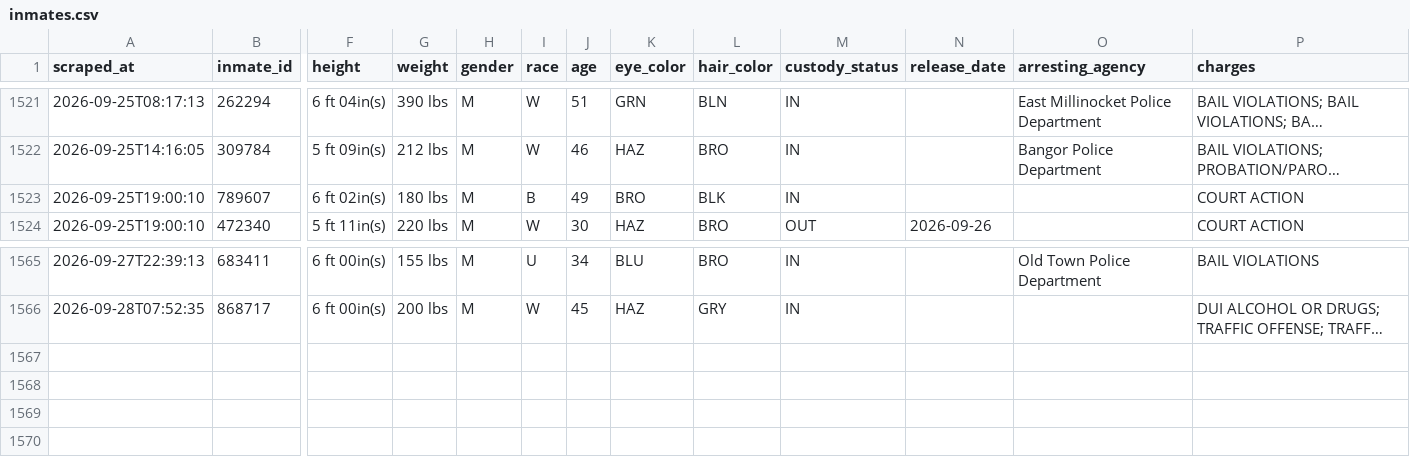
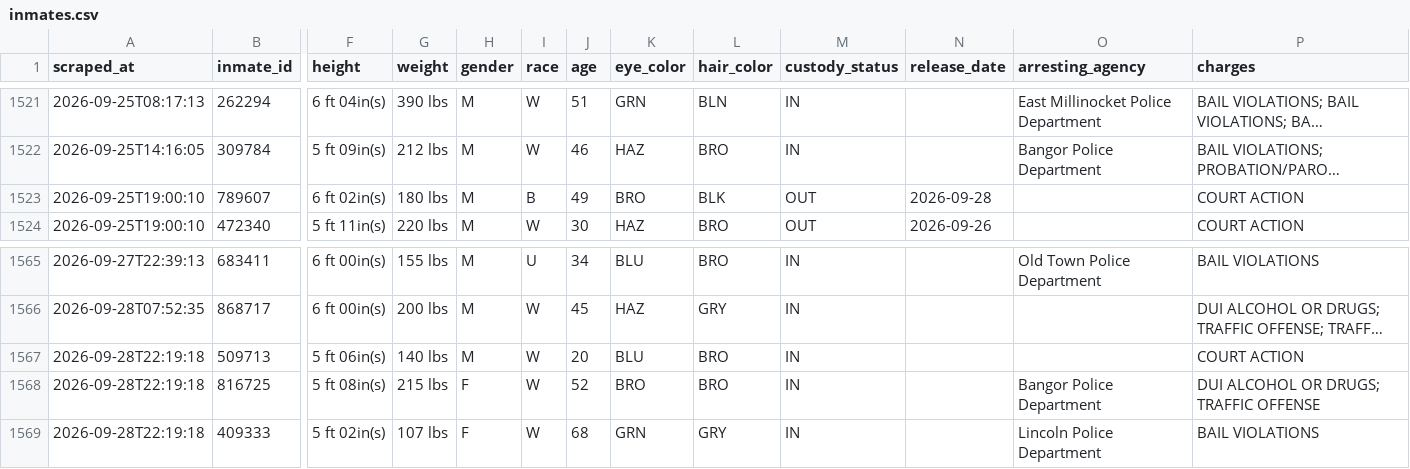
Before and after one commit to sloftus-lab/InmateScraper, a CSV file: inmates.csv, drawn as a sheet; only a part is shown, gaps mark what is left out; long unchanged cells end in …; rows hold the shown columns only; the diff names each change by its address in the sheet, - before the commit and + after, or states it on an @@ line.

```diff
--- a/inmates.csv
+++ b/inmates.csv
-M1523 (custody_status): IN
+M1523 (custody_status): OUT
-N1523 (release_date): (empty)
+N1523 (release_date): 2026-09-28
+row 1567: 2026-09-28T22:19:18 | 509713 | 5 ft 06in(s) | 140 lbs | M | W | 20 | BLU | BRO | IN |  |  | COURT ACTION
+row 1568: 2026-09-28T22:19:18 | 816725 | 5 ft 08in(s) | 215 lbs | F | W | 52 | BRO | BRO | IN |  | Bangor Police Department | DUI ALCOHOL OR DRUGS; TRAFFIC OFFENSE
+row 1569: 2026-09-28T22:19:18 | 409333 | 5 ft 02in(s) | 107 lbs | F | W | 68 | GRN | GRY | IN |  | Lincoln Police Department | BAIL VIOLATIONS
```
Also changed, not shown: 3 other files.
